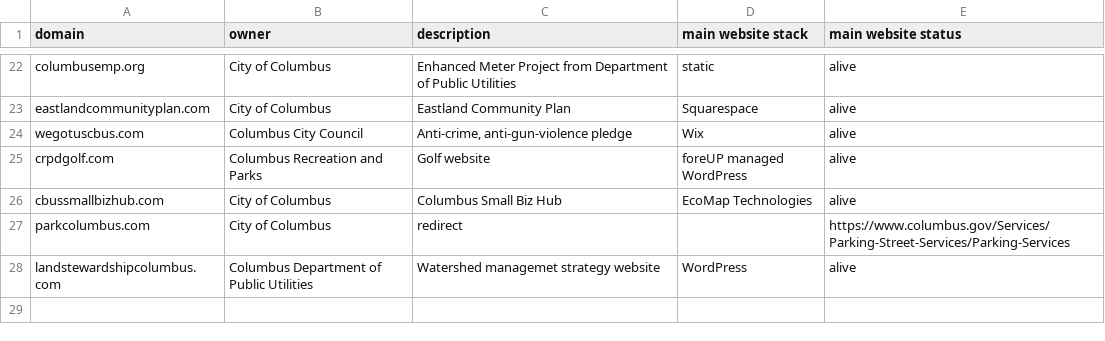
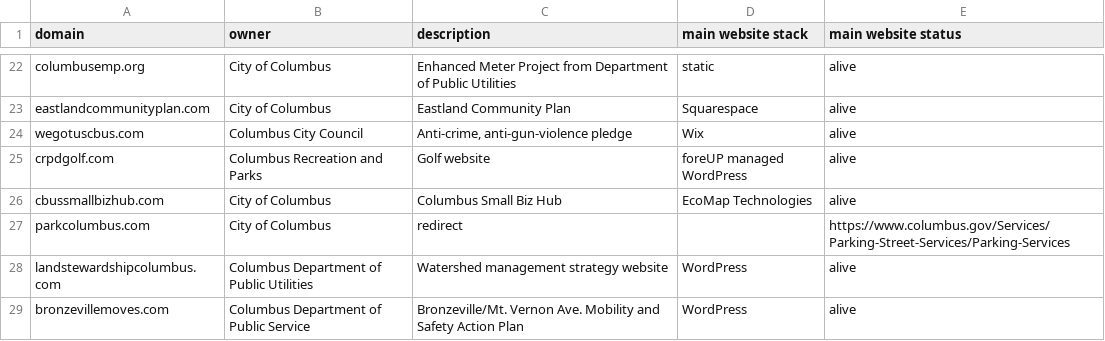
Before and after one commit to benlk/columbus-gov-websites, a CSV file: domains.csv, drawn as a sheet; only a part is shown, gaps mark what is left out.

Commit message:
Add bronzevillemoves.com

```diff
--- a/domains.csv
+++ b/domains.csv
@@ -27,2 +27,3 @@ cbussmallbizhub.com,"City of Columbus","Columbus Small Biz Hub","EcoMap Technolo
 parkcolumbus.com,"City of Columbus","redirect","","https://www.columbus.gov/Services/Parking-Street-Services/Parking-Services"
-landstewardshipcolumbus.com,"Columbus Department of Public Utilities","Watershed managemet strategy website","WordPress","alive"
+landstewardshipcolumbus.com,"Columbus Department of Public Utilities","Watershed management strategy website","WordPress","alive"
+bronzevillemoves.com,"Columbus Department of Public Service","Bronzeville/Mt. Vernon Ave. Mobility and Safety Action Plan","WordPress","alive"
```
